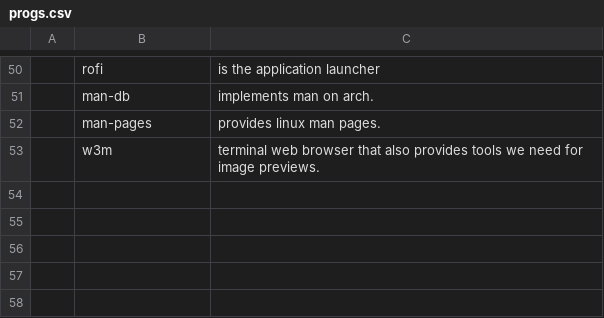
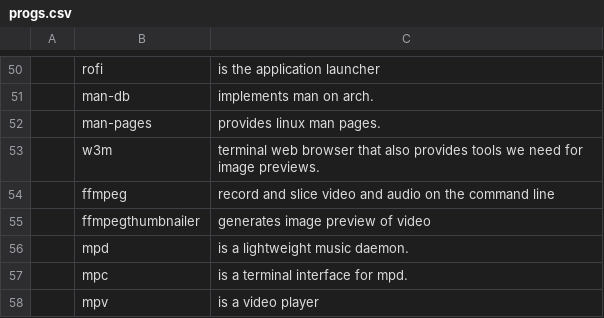
Before and after one commit to LukeSmithxyz/LARBS, a CSV file: archi3/progs.csv, drawn as a sheet; only a part is shown, gaps mark what is left out; the diff names each change by its address in the sheet, - before the commit and + after, or states it on an @@ line.

Commit message:
add audio/video stuff.

```diff
--- a/archi3/progs.csv
+++ b/archi3/progs.csv
+row 54:  | ffmpeg | record and slice video and audio on the command line
+row 55:  | ffmpegthumbnailer | generates image preview of video
+row 56:  | mpd | is a lightweight music daemon.
+row 57:  | mpc | is a terminal interface for mpd.
+row 58:  | mpv | is a video player
```
